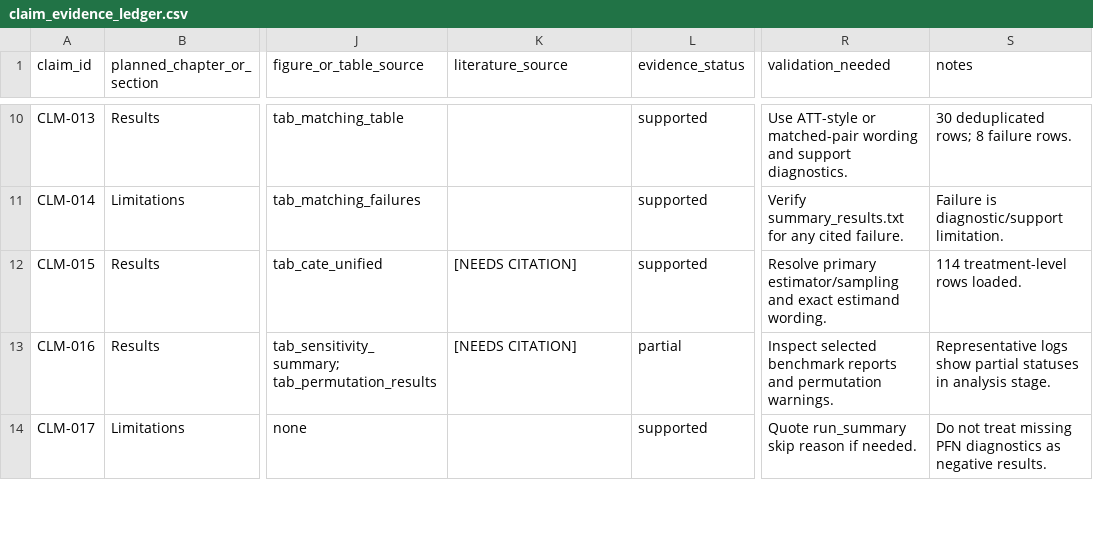
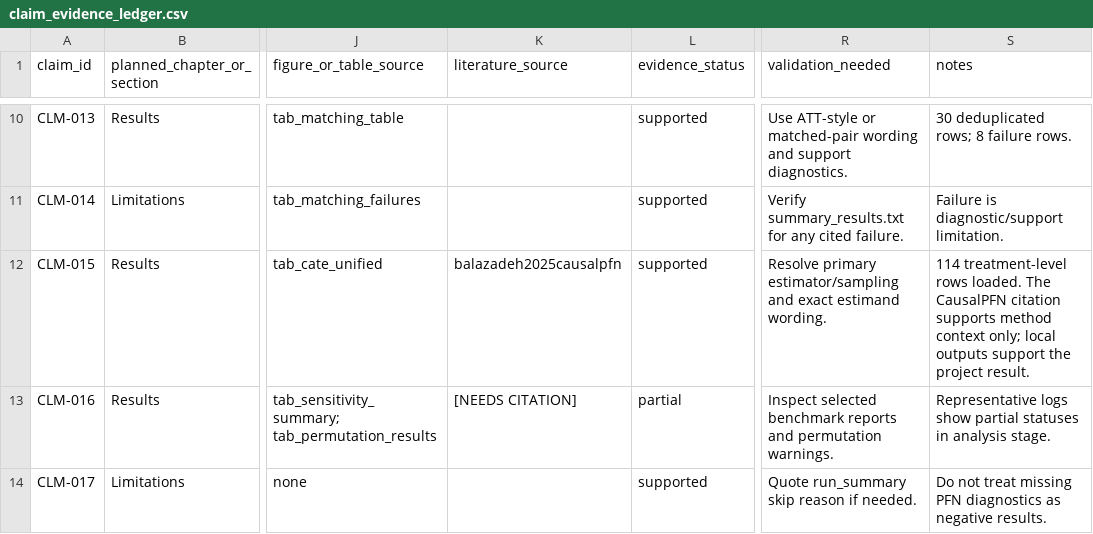
Before and after one commit to KenziVisor/CliniCause, a CSV file: thesis-writing/audit/claim_evidence_ledger.csv, drawn as a sheet; only a part is shown, gaps mark what is left out; the diff names each change by its address in the sheet, - before the commit and + after, or states it on an @@ line.

```diff
--- a/thesis-writing/audit/claim_evidence_ledger.csv
+++ b/thesis-writing/audit/claim_evidence_ledger.csv
-K12 (literature_source): [NEEDS CITATION]
+K12 (literature_source): balazadeh2025causalpfn
-S12 (notes): …rows loaded.
+S12 (notes): …rows loaded. The CausalPFN citation supports method context only; local outputs support the project result.
```
Also changed, not shown: thesis-writing/literature/metadata/catalog.csv, 34 other files.
